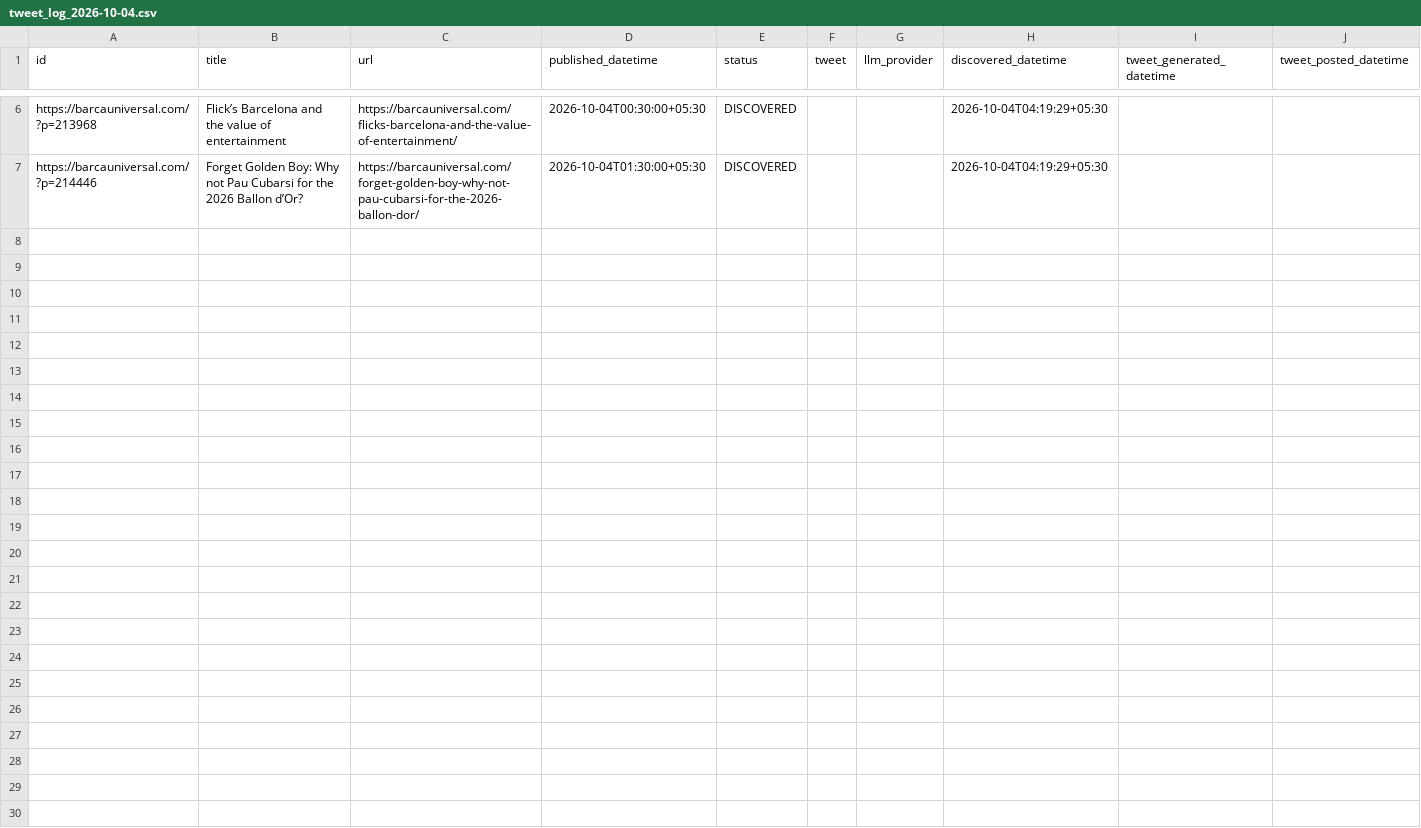
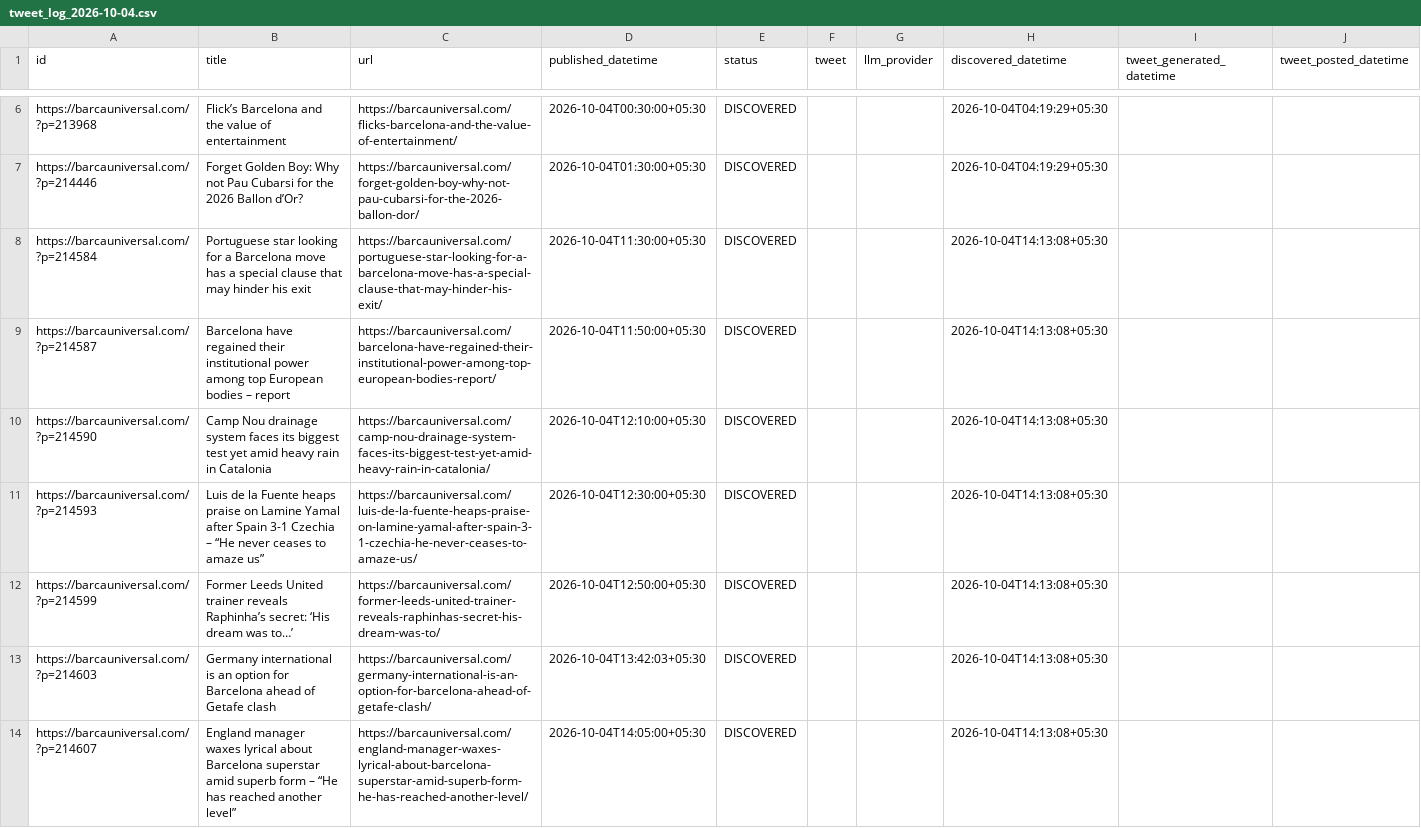
Before and after one commit to dinesh-kanakaraj/Kestrel, a CSV file: logs/tweet_log_2026-10-04.csv, drawn as a sheet; only a part is shown, gaps mark what is left out; the diff names each change by its address in the sheet, - before the commit and + after, or states it on an @@ line.

Commit message:
state: RSS watcher run 37189808348

```diff
--- a/logs/tweet_log_2026-10-04.csv
+++ b/logs/tweet_log_2026-10-04.csv
+row 8: https://barcauniversal.com/?p=214584 | Portuguese star looking for a Barcelona move has a special clause that may hinder his exit | https://barcauniversal.com/portuguese-star-looking-for-a-barcelona-move-has-a-special-clause-that-may-hinder-his-exit/ | 2026-10-04T11:30:00+05:30 | DISCOVERED |  |  | 2026-10-04T14:13:08+05:30
+row 9: https://barcauniversal.com/?p=214587 | Barcelona have regained their institutional power among top European bodies – report | https://barcauniversal.com/barcelona-have-regained-their-institutional-power-among-top-european-bodies-report/ | 2026-10-04T11:50:00+05:30 | DISCOVERED |  |  | 2026-10-04T14:13:08+05:30
+row 10: https://barcauniversal.com/?p=214590 | Camp Nou drainage system faces its biggest test yet amid heavy rain in Catalonia | https://barcauniversal.com/camp-nou-drainage-system-faces-its-biggest-test-yet-amid-heavy-rain-in-catalonia/ | 2026-10-04T12:10:00+05:30 | DISCOVERED |  |  | 2026-10-04T14:13:08+05:30
+row 11: https://barcauniversal.com/?p=214593 | Luis de la Fuente heaps praise on Lamine Yamal after Spain 3-1 Czechia – “He never ceases to amaze us” | https://barcauniversal.com/luis-de-la-fuente-heaps-praise-on-lamine-yamal-after-spain-3-1-czechia-he-never-ceases-to-amaze-us/ | 2026-10-04T12:30:00+05:30 | DISCOVERED |  |  | 2026-10-04T14:13:08+05:30
+row 12: https://barcauniversal.com/?p=214599 | Former Leeds United trainer reveals Raphinha’s secret: ‘His dream was to…’ | https://barcauniversal.com/former-leeds-united-trainer-reveals-raphinhas-secret-his-dream-was-to/ | 2026-10-04T12:50:00+05:30 | DISCOVERED |  |  | 2026-10-04T14:13:08+05:30
+row 13: https://barcauniversal.com/?p=214603 | Germany international is an option for Barcelona ahead of Getafe clash | https://barcauniversal.com/germany-international-is-an-option-for-barcelona-ahead-of-getafe-clash/ | 2026-10-04T13:42:03+05:30 | DISCOVERED |  |  | 2026-10-04T14:13:08+05:30
+row 14: https://barcauniversal.com/?p=214607 | England manager waxes lyrical about Barcelona superstar amid superb form – “He has reached another level” | https://barcauniversal.com/england-manager-waxes-lyrical-about-barcelona-superstar-amid-superb-form-he-has-reached-another-level/ | 2026-10-04T14:05:00+05:30 | DISCOVERED |  |  | 2026-10-04T14:13:08+05:30
```
